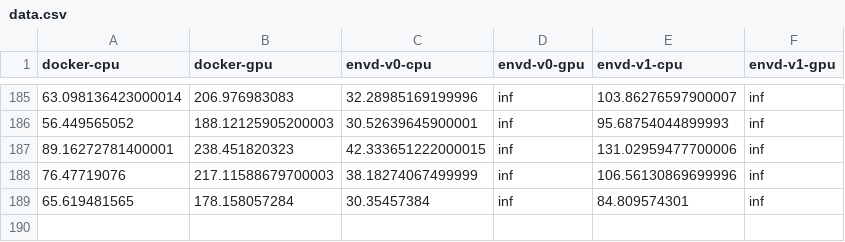
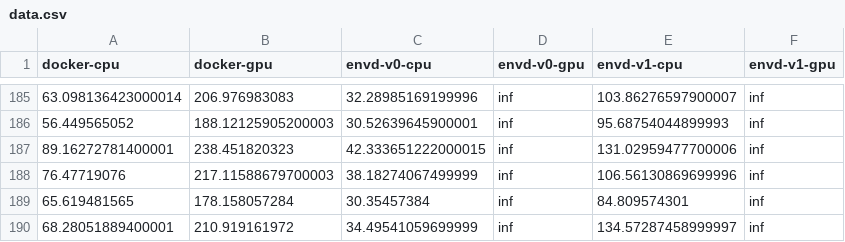
Before and after one commit to tensorchord/envd-nightly, a CSV file: data.csv, drawn as a sheet; only a part is shown, gaps mark what is left out.

Commit message:
CI: update benchmark data and image
Signed-off-by: github-actions-bot <github-actions-bot@users.noreply.github.com>

```diff
--- a/data.csv
+++ b/data.csv
@@ -189 +189,2 @@ docker-cpu,docker-gpu,envd-v0-cpu,envd-v0-gpu,envd-v1-cpu,envd-v1-gpu
 65.619481565,178.158057284,30.35457384,inf,84.809574301,inf
+68.28051889400001,210.919161972,34.49541059699999,inf,134.57287458999997,inf
```
Also changed, not shown: 1 other file.
